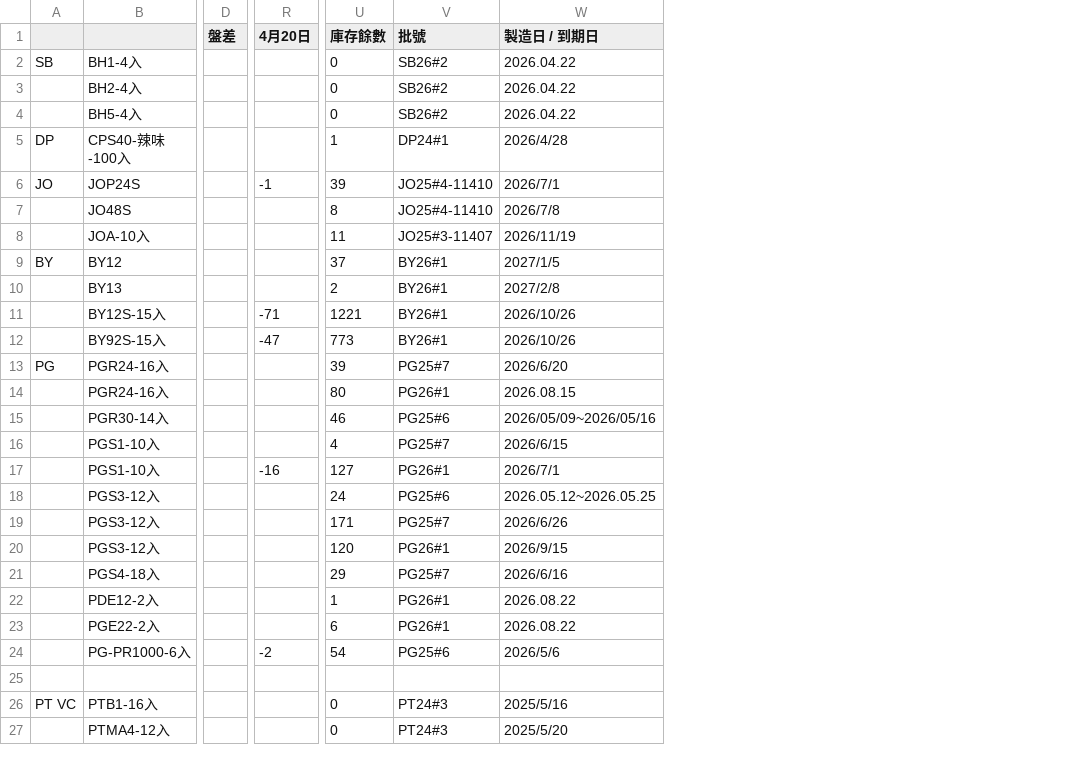
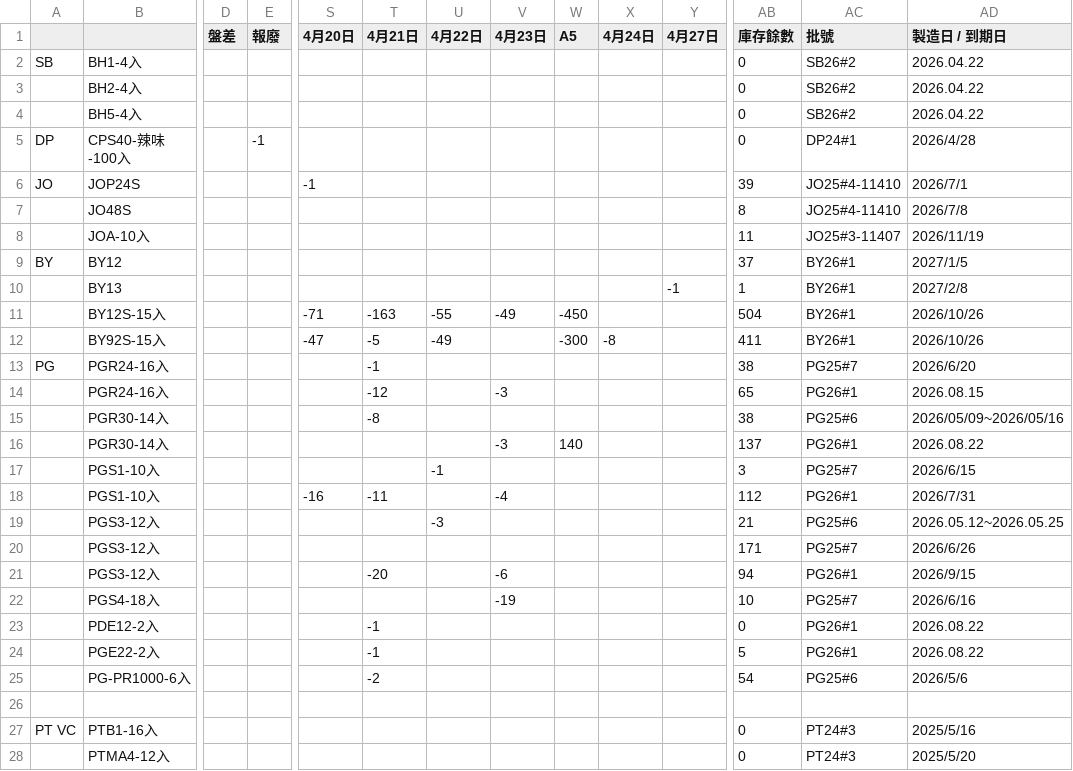
Before and after one commit to mingfonglpg-bit/-, a CSV file: chilled.csv, drawn as a sheet; only a part is shown, gaps mark what is left out; addresses are those after the commit; rows hold the shown columns only; the diff covers the shown part only; the diff names each change by its address in the sheet, - before the commit and + after, or states it on an @@ line.

```diff
--- a/chilled.csv
+++ b/chilled.csv
+column E (報廢), row 5: -1
+column T (4月21日), rows 11-15: -163 | -5 | -1 | -12 | -8; rows 18-25: -11 |  |  | -20 |  | -1 | -1 | -2
+column U (4月22日), rows 11-12: -55 | -49; rows 17-19: -1 |  | -3
+column V (4月23日), rows 11-14: -49 |  |  | -3; rows 18-22: -4 |  |  | -6 | -19
+column W (A5), rows 11-12: -450 | -300
+column X (4月24日), row 12: -8
+column Y (4月27日), row 10: -1
-AB5 (庫存餘數): 1
+AB5 (庫存餘數): 0
-AB10 (庫存餘數): 2
+AB10 (庫存餘數): 1
-AB11 (庫存餘數): 1221
+AB11 (庫存餘數): 504
-AB12 (庫存餘數): 773
+AB12 (庫存餘數): 411
-AB13 (庫存餘數): 39
+AB13 (庫存餘數): 38
-AB14 (庫存餘數): 80
+AB14 (庫存餘數): 65
-AB15 (庫存餘數): 46
+AB15 (庫存餘數): 38
+row 16:  | PGR30-14入 |  |  |  |  |  | -3 | 140 |  |  | 137 | PG26#1 | 2026.08.22
-AB17 (庫存餘數): 4
+AB17 (庫存餘數): 3
-AB18 (庫存餘數): 127
+AB18 (庫存餘數): 112
-AD18 (製造日 / 到期日): 2026/7/1
+AD18 (製造日 / 到期日): 2026/7/31
-AB19 (庫存餘數): 24
+AB19 (庫存餘數): 21
-AB21 (庫存餘數): 120
+AB21 (庫存餘數): 94
-AB22 (庫存餘數): 29
+AB22 (庫存餘數): 10
-AB23 (庫存餘數): 1
+AB23 (庫存餘數): 0
-AB24 (庫存餘數): 6
+AB24 (庫存餘數): 5
-S25 (4月20日): -2
+S25 (4月20日): (empty)
```
Also changed, not shown: 32 edited cells elsewhere in this file, 1 other file.
